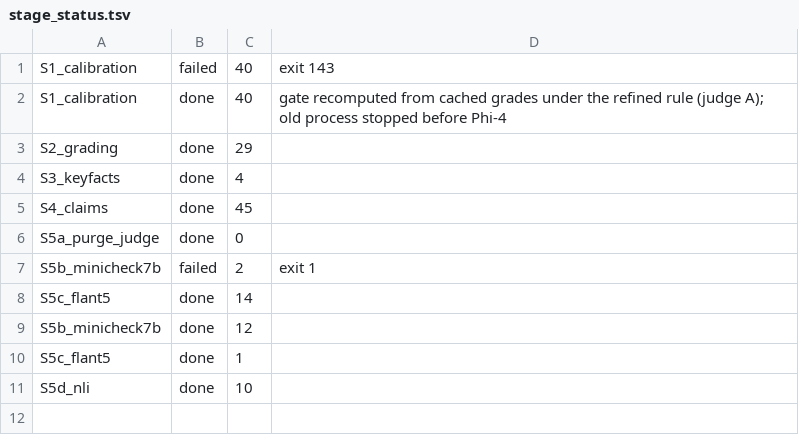
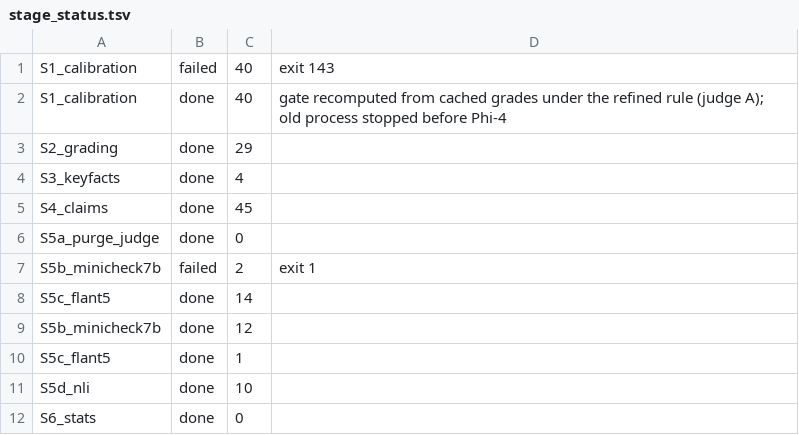
Before and after one commit to mostofa-ahsan/Responsible_AI_Project, a TSV file: results/local_eval/stage_status.tsv, drawn as a sheet; the diff names each change by its address in the sheet, - before the commit and + after, or states it on an @@ line.

```diff
--- a/results/local_eval/stage_status.tsv
+++ b/results/local_eval/stage_status.tsv
+row 12: S6_stats | done | 0
```
Also changed, not shown: 7 other files.
